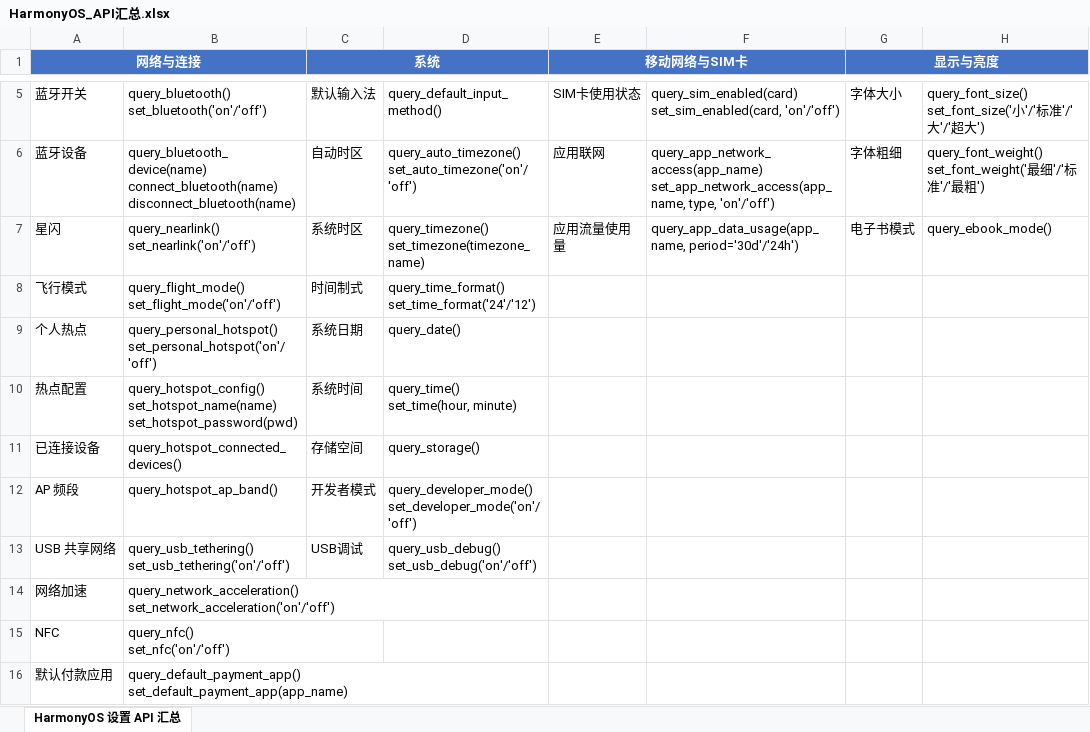
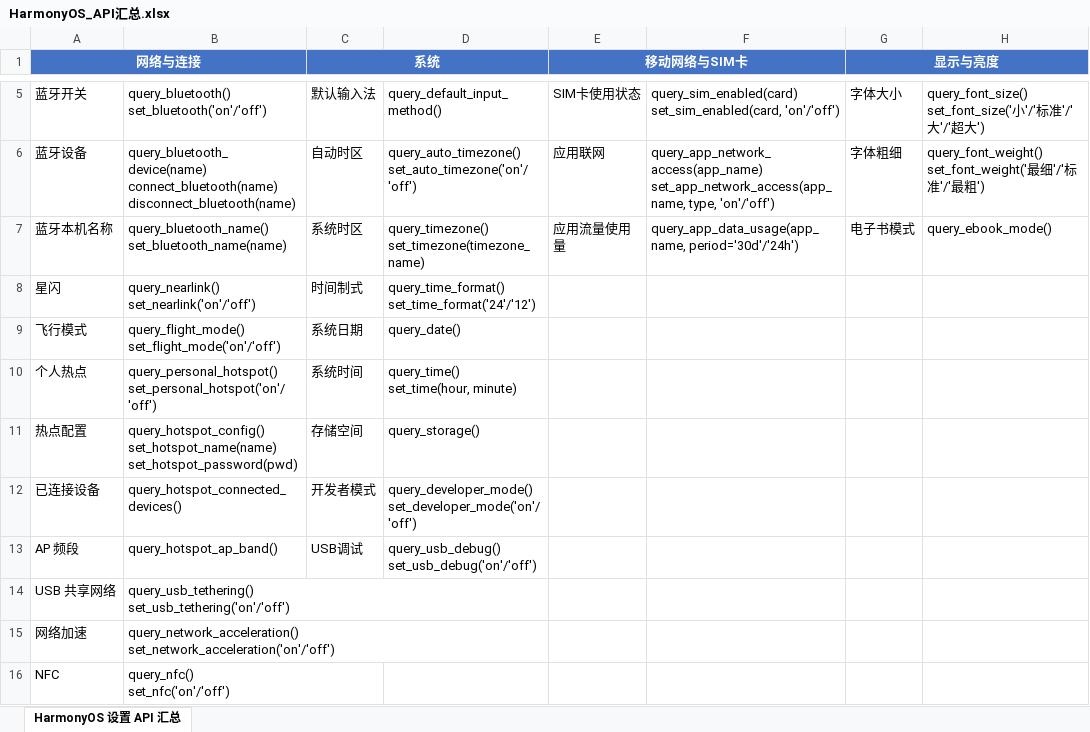
Before and after one commit to 15735640198/xiaoyi_test, an Excel workbook: HarmonyOS_API汇总.xlsx, sheet HarmonyOS 设置 API 汇总, drawn as a sheet; only a part is shown, gaps mark what is left out; the shorter side is filled out with more unchanged rows; values as stored, in another font and other column widths than the file's, no borders; addresses are those after the commit; rows hold the shown columns only; ↵ is a line break in a cell; the diff names each change by its address in the sheet, - before the commit and + after, or states it on an @@ line.

Commit message:
feat: 新增蓝牙本机名称查询与设置 API
- settings_api.py: 新增 query_bluetooth_name() / set_bluetooth_name(name)
- bluetooth_manager.py: 新增 --mode query-name / set-name --name
- 更新 SKILL.md、知识库、gen_api_summary.py、Excel

```diff
--- a/HarmonyOS_API汇总.xlsx (sheet HarmonyOS 设置 API 汇总)
+++ b/HarmonyOS_API汇总.xlsx (sheet HarmonyOS 设置 API 汇总)
-A7 (网络与连接): 星闪
+A7 (网络与连接): 蓝牙本机名称
-B7: query_nearlink() ↵ set_nearlink('on'/'off')
+B7: query_bluetooth_name() ↵ set_bluetooth_name(name)
+row 8: 星闪 | query_nearlink() ↵ set_nearlink('on'/'off') | 时间制式 | query_time_format() ↵ set_time_format('24'/'12')
-C9 (系统): 时间制式
+C9 (系统): 系统日期
-D9: query_time_format() ↵ set_time_format('24'/'12')
+D9: query_date()
-C10 (系统): 系统日期
+C10 (系统): 系统时间
-D10: query_date()
+D10: query_time() ↵ set_time(hour, minute)
-C11 (系统): 系统时间
+C11 (系统): 存储空间
-D11: query_time() ↵ set_time(hour, minute)
+D11: query_storage()
-C12 (系统): 存储空间
+C12 (系统): 开发者模式
-D12: query_storage()
+D12: query_developer_mode() ↵ set_developer_mode('on'/'off')
-C13 (系统): 开发者模式
+C13 (系统): USB调试
-D13: query_developer_mode() ↵ set_developer_mode('on'/'off')
+D13: query_usb_debug() ↵ set_usb_debug('on'/'off')
-C14 (系统): USB调试
+C14 (系统): (empty)
-D14: query_usb_debug() ↵ set_usb_debug('on'/'off')
+D14: (empty)
```
Also changed, not shown: 6 other files.
